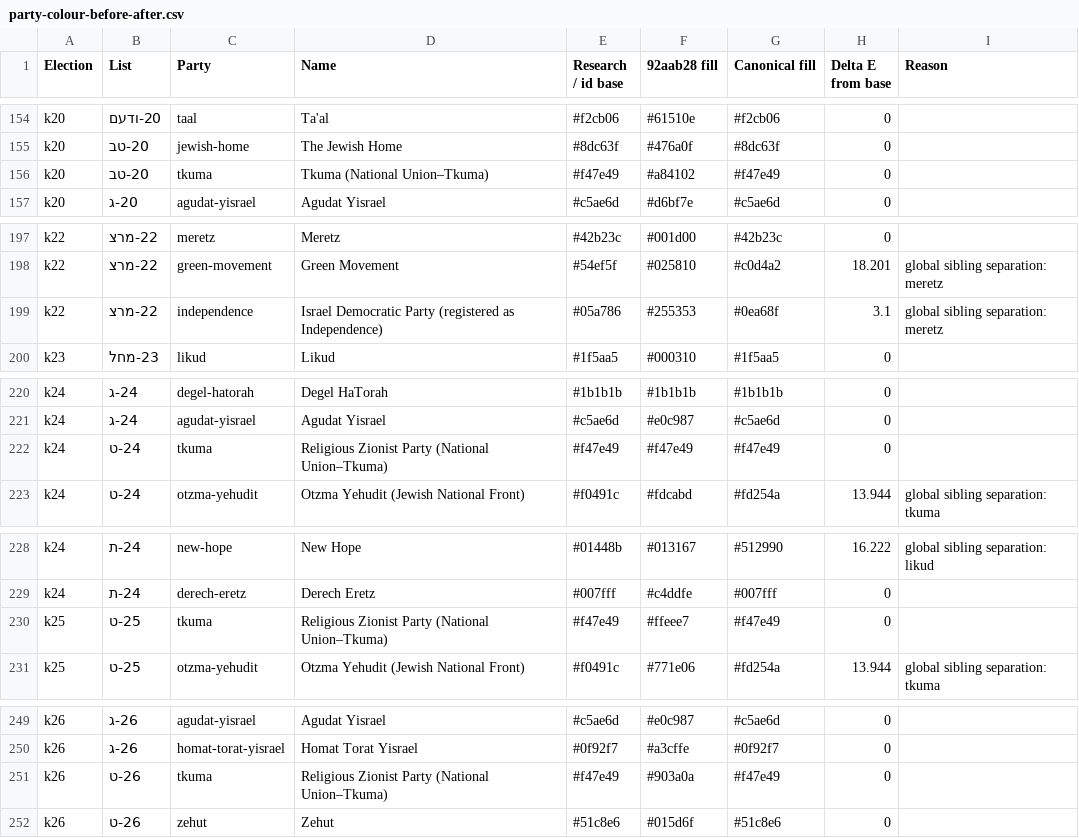
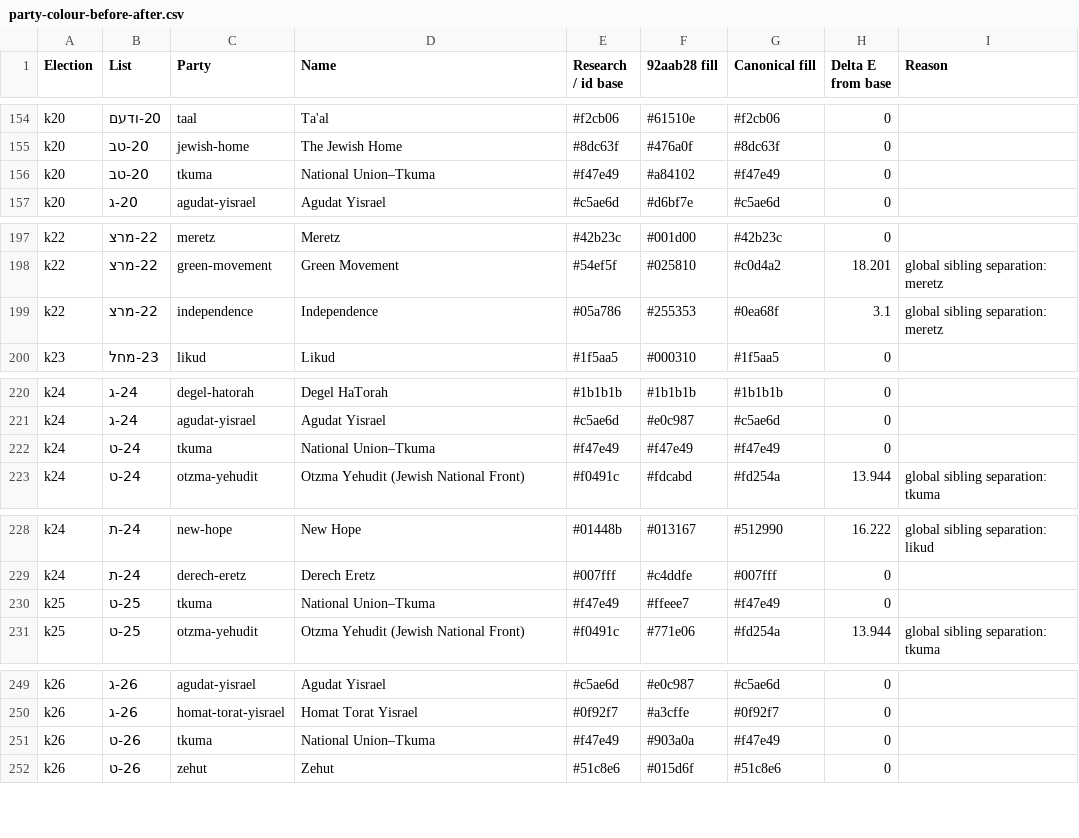
Before and after one commit to YiftahCooper/israel-elections, a CSV file: docs/colour-reports/party-colour-before-after.csv, drawn as a sheet; only a part is shown, gaps mark what is left out.

```diff
--- a/docs/colour-reports/party-colour-before-after.csv
+++ b/docs/colour-reports/party-colour-before-after.csv
@@ -155,3 +155,3 @@
 "k20","20-טב","jewish-home","The Jewish Home","#8dc63f","#476a0f","#8dc63f","0",""
-"k20","20-טב","tkuma","Tkuma (National Union–Tkuma)","#f47e49","#a84102","#f47e49","0",""
+"k20","20-טב","tkuma","National Union–Tkuma","#f47e49","#a84102","#f47e49","0",""
 "k20","20-ג","agudat-yisrael","Agudat Yisrael","#c5ae6d","#d6bf7e","#c5ae6d","0",""
@@ -198,3 +198,3 @@
 "k22","22-מרצ","green-movement","Green Movement","#54ef5f","#025810","#c0d4a2","18.201","global sibling separation: meretz"
-"k22","22-מרצ","independence","Israel Democratic Party (registered as Independence)","#05a786","#255353","#0ea68f","3.1","global sibling separation: meretz"
+"k22","22-מרצ","independence","Independence","#05a786","#255353","#0ea68f","3.1","global sibling separation: meretz"
 "k23","23-מחל","likud","Likud","#1f5aa5","#000310","#1f5aa5","0",""
@@ -221,3 +221,3 @@
 "k24","24-ג","agudat-yisrael","Agudat Yisrael","#c5ae6d","#e0c987","#c5ae6d","0",""
-"k24","24-ט","tkuma","Religious Zionist Party (National Union–Tkuma)","#f47e49","#f47e49","#f47e49","0",""
+"k24","24-ט","tkuma","National Union–Tkuma","#f47e49","#f47e49","#f47e49","0",""
 "k24","24-ט","otzma-yehudit","Otzma Yehudit (Jewish National Front)","#f0491c","#fdcabd","#fd254a","13.944","global sibling separation: tkuma"
@@ -229,3 +229,3 @@
 "k24","24-ת","derech-eretz","Derech Eretz","#007fff","#c4ddfe","#007fff","0",""
-"k25","25-ט","tkuma","Religious Zionist Party (National Union–Tkuma)","#f47e49","#ffeee7","#f47e49","0",""
+"k25","25-ט","tkuma","National Union–Tkuma","#f47e49","#ffeee7","#f47e49","0",""
 "k25","25-ט","otzma-yehudit","Otzma Yehudit (Jewish National Front)","#f0491c","#771e06","#fd254a","13.944","global sibling separation: tkuma"
@@ -250,3 +250,3 @@
 "k26","26-ג","homat-torat-yisrael","Homat Torat Yisrael","#0f92f7","#a3cffe","#0f92f7","0",""
-"k26","26-ט","tkuma","Religious Zionist Party (National Union–Tkuma)","#f47e49","#903a0a","#f47e49","0",""
+"k26","26-ט","tkuma","National Union–Tkuma","#f47e49","#903a0a","#f47e49","0",""
 "k26","26-ט","zehut","Zehut","#51c8e6","#015d6f","#51c8e6","0",""
```
Also changed, not shown: 40 other files.
